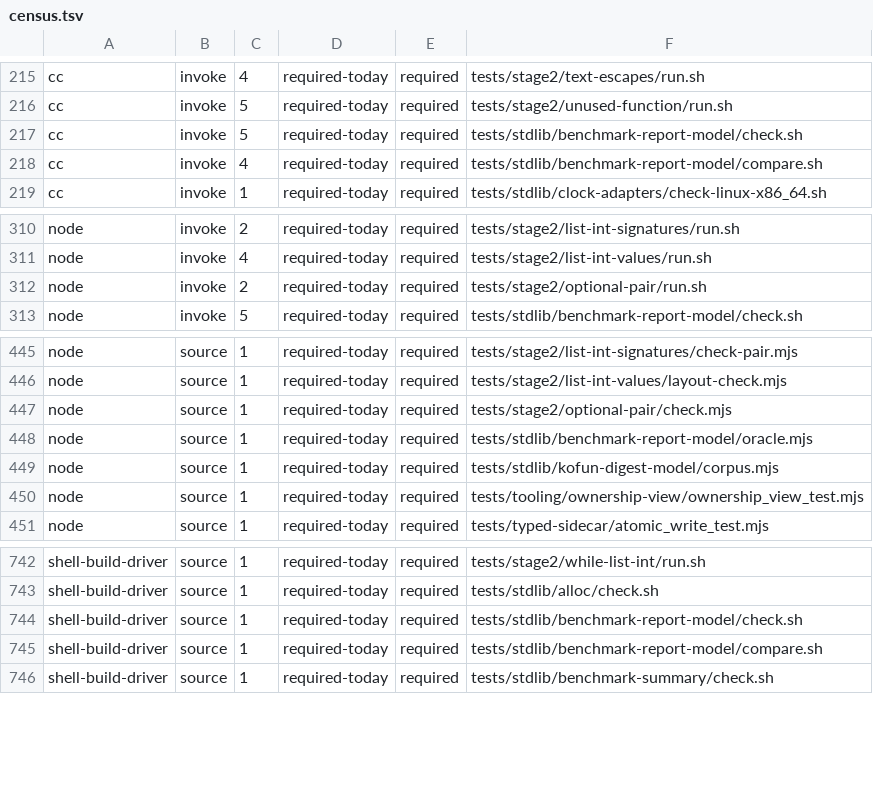
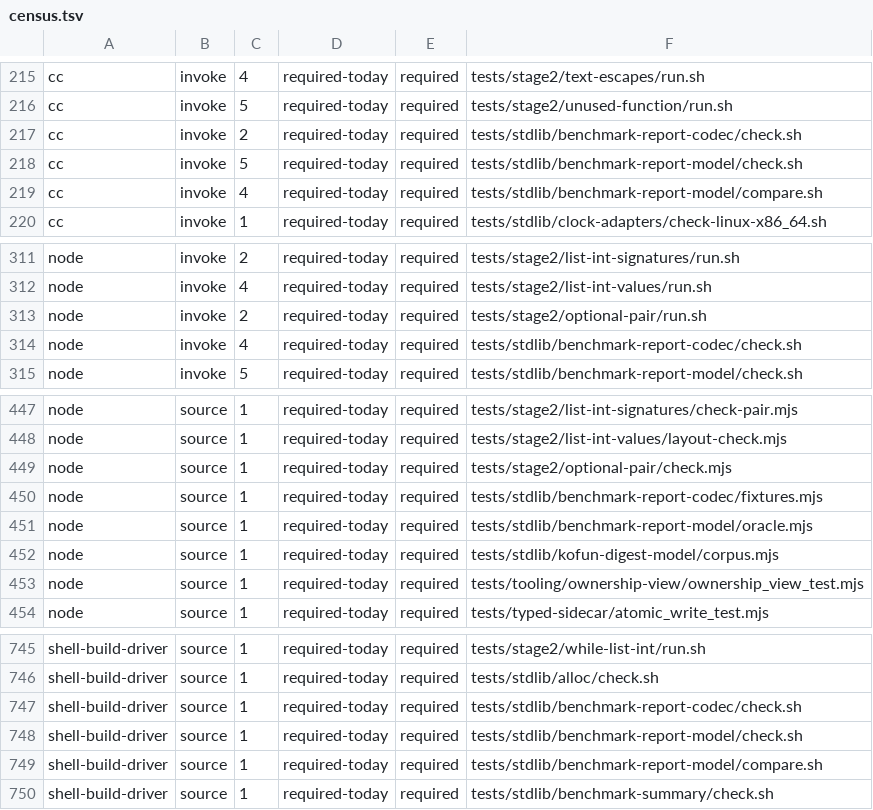
Before and after one commit to kofun-lang/kofun, a TSV file: tooling/forbidden-requirements/census.tsv, drawn as a sheet; only a part is shown, gaps mark what is left out.

Commit message:
feat: implement bounded benchmark report codec (#1312)

```diff
--- a/tooling/forbidden-requirements/census.tsv
+++ b/tooling/forbidden-requirements/census.tsv
@@ -216,2 +216,3 @@ cc	invoke	4	required-today	required	tests/stage2/text-escapes/run.sh
 cc	invoke	5	required-today	required	tests/stage2/unused-function/run.sh
+cc	invoke	2	required-today	required	tests/stdlib/benchmark-report-codec/check.sh
 cc	invoke	5	required-today	required	tests/stdlib/benchmark-report-model/check.sh
@@ -312,2 +313,3 @@ node	invoke	4	required-today	required	tests/stage2/list-int-values/run.sh
 node	invoke	2	required-today	required	tests/stage2/optional-pair/run.sh
+node	invoke	4	required-today	required	tests/stdlib/benchmark-report-codec/check.sh
 node	invoke	5	required-today	required	tests/stdlib/benchmark-report-model/check.sh
@@ -447,2 +449,3 @@ node	source	1	required-today	required	tests/stage2/list-int-values/layout-check.
 node	source	1	required-today	required	tests/stage2/optional-pair/check.mjs
+node	source	1	required-today	required	tests/stdlib/benchmark-report-codec/fixtures.mjs
 node	source	1	required-today	required	tests/stdlib/benchmark-report-model/oracle.mjs
@@ -743,2 +746,3 @@ shell-build-driver	source	1	required-today	required	tests/stage2/while-list-int/
 shell-build-driver	source	1	required-today	required	tests/stdlib/alloc/check.sh
+shell-build-driver	source	1	required-today	required	tests/stdlib/benchmark-report-codec/check.sh
 shell-build-driver	source	1	required-today	required	tests/stdlib/benchmark-report-model/check.sh
```
Also changed, not shown: 13 other files.
